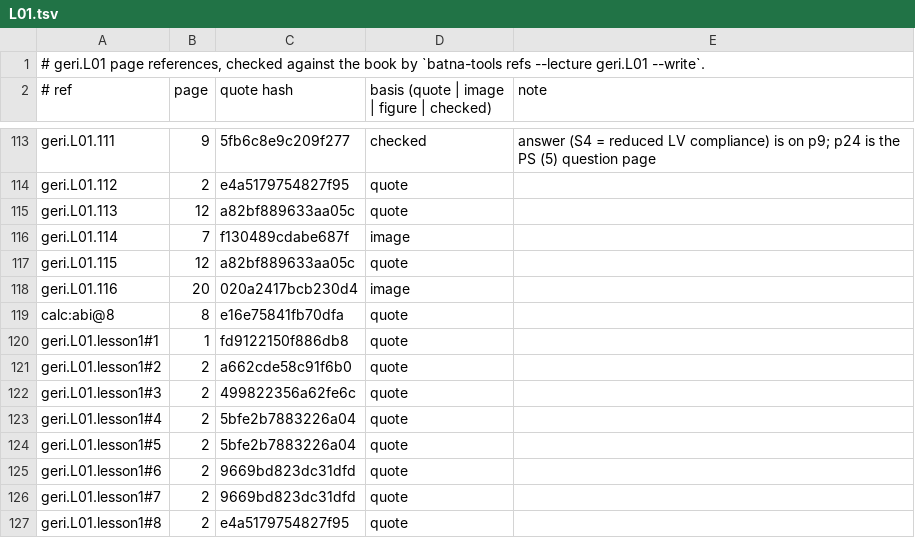
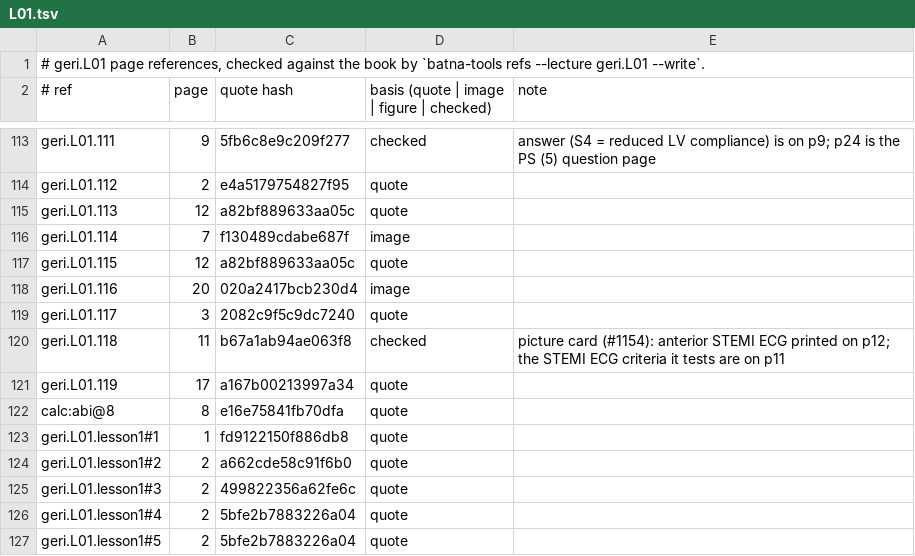
Before and after one commit to MohamedRef/Batna-app, a TSV file: content/book-refs/geri/L01.tsv, drawn as a sheet; only a part is shown, gaps mark what is left out; the shorter side is filled out with more unchanged rows; the diff names each change by its address in the sheet, - before the commit and + after, or states it on an @@ line.

Commit message:
geri.L01: recognition items on the book's pictures (#1154) (#1236)
Three picture items: the PS (2) AF ECG, an anterior STEMI ECG, Kerley lines.

```diff
--- a/content/book-refs/geri/L01.tsv
+++ b/content/book-refs/geri/L01.tsv
+row 119: geri.L01.117 | 3 | 2082c9f5c9dc7240 | quote
+row 120: geri.L01.118 | 11 | b67a1ab94ae063f8 | checked | picture card (#1154): anterior STEMI ECG printed on p12; the STEMI ECG criteria it tests are on p11
+row 121: geri.L01.119 | 17 | a167b00213997a34 | quote
```
Also changed, not shown: 2 other files.
